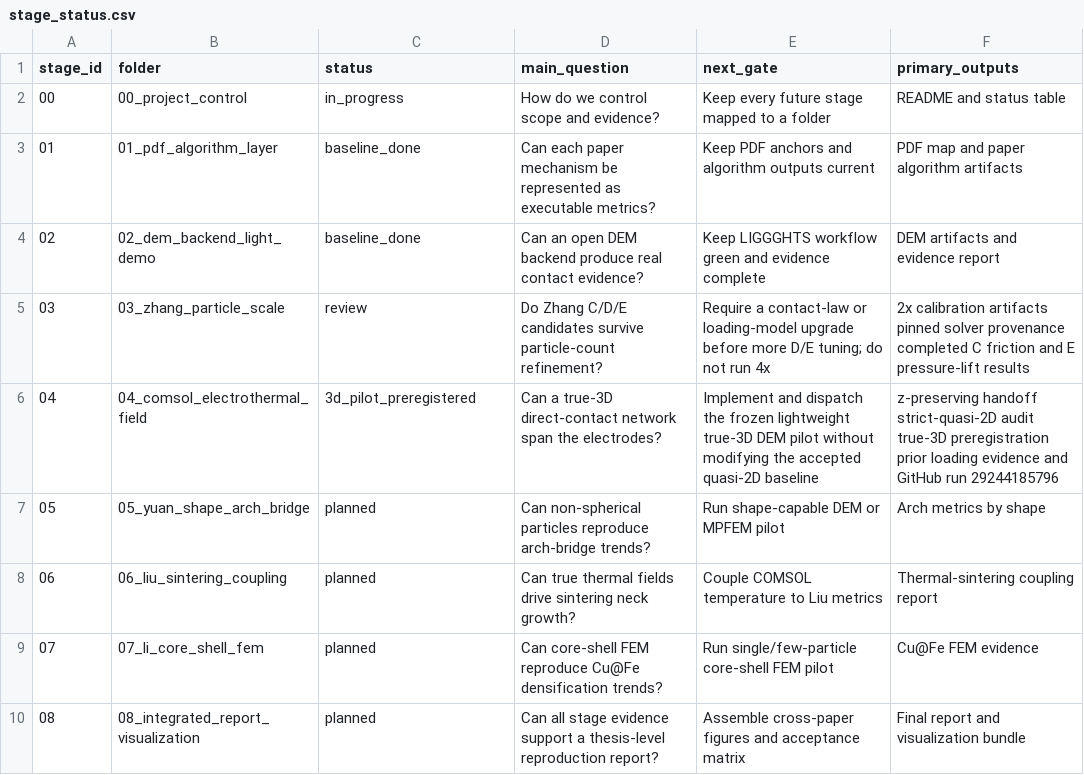
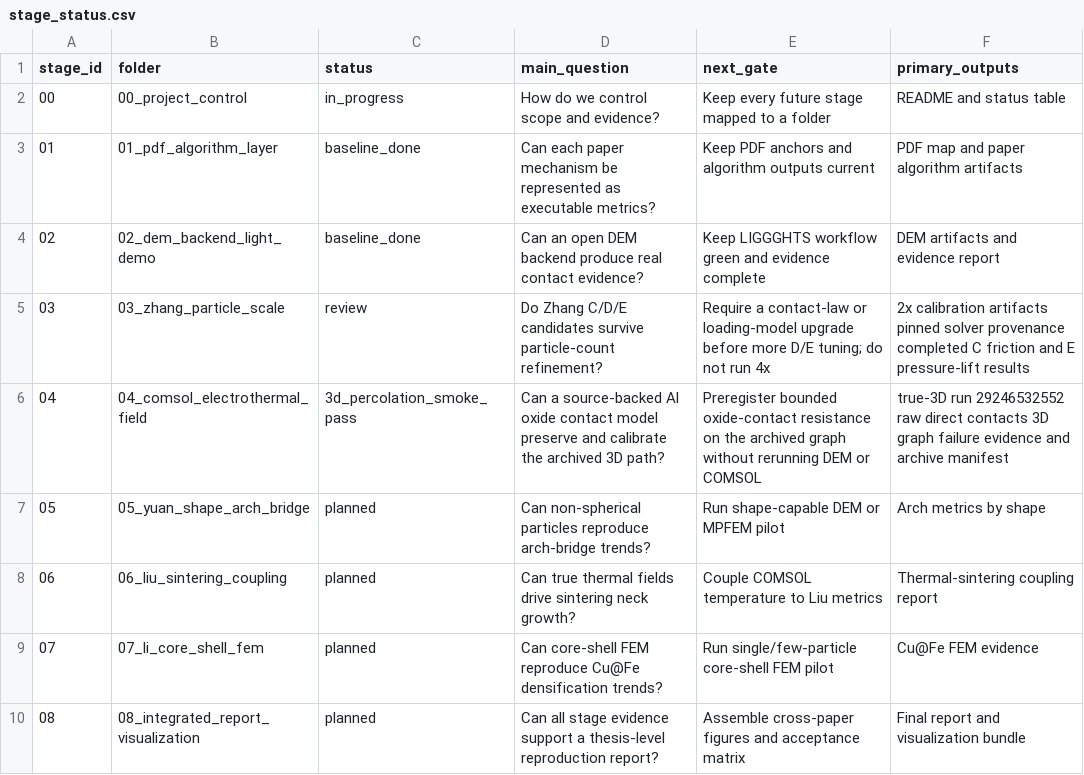
Before and after one commit to jinlinhou65-hue/dia60al40-dem-routeb, a CSV file: docs/reproduction_goal/stage_status.csv, drawn as a sheet.

```diff
--- a/docs/reproduction_goal/stage_status.csv
+++ b/docs/reproduction_goal/stage_status.csv
@@ -5,3 +5,3 @@ stage_id,folder,status,main_question,next_gate,primary_outputs
 03,03_zhang_particle_scale,review,Do Zhang C/D/E candidates survive particle-count refinement?,Require a contact-law or loading-model upgrade before more D/E tuning; do not run 4x,2x calibration artifacts pinned solver provenance completed C friction and E pressure-lift results
-04,04_comsol_electrothermal_field,3d_pilot_preregistered,Can a true-3D direct-contact network span the electrodes?,Implement and dispatch the frozen lightweight true-3D DEM pilot without modifying the accepted quasi-2D baseline,z-preserving handoff strict-quasi-2D audit true-3D preregistration prior loading evidence and GitHub run 29244185796
+04,04_comsol_electrothermal_field,3d_percolation_smoke_pass,Can a source-backed Al oxide contact model preserve and calibrate the archived 3D path?,Preregister bounded oxide-contact resistance on the archived graph without rerunning DEM or COMSOL,true-3D run 29246532552 raw direct contacts 3D graph failure evidence and archive manifest
 05,05_yuan_shape_arch_bridge,planned,Can non-spherical particles reproduce arch-bridge trends?,Run shape-capable DEM or MPFEM pilot,Arch metrics by shape
```
Also changed, not shown: 38 other files.
